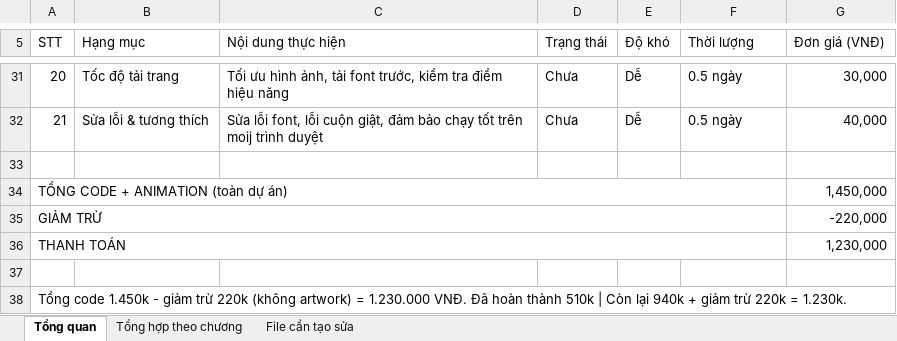
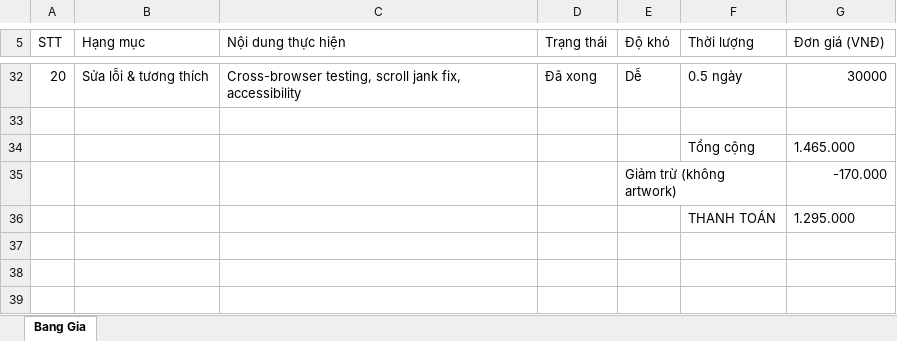
Before and after one commit to weinguyen1224-glitch/democode, an Excel workbook: docs/Bang-Gia-Banh-Phu-The.xlsx, sheet Bang Gia, drawn as a sheet; only a part is shown, gaps mark what is left out; values as stored, in another font and other column widths than the file's, no cell formats; removed rows and columns are numbered as before the commit, all else as after; the diff covers the shown part only; the diff names each change by its address in the sheet, - before the commit and + after, or states it on an @@ line.

```diff
--- a/docs/Bang-Gia-Banh-Phu-The.xlsx (sheet Bang Gia)
+++ b/docs/Bang-Gia-Banh-Phu-The.xlsx (sheet Bang Gia)
-sheet tab: Tổng quan
+sheet tab: Bang Gia
-sheet tab: Tổng hợp theo chương
-sheet tab: File cần tạo sửa
-B32 (Hạng mục): Tốc độ tải trang
+B32 (Hạng mục): Sửa lỗi & tương thích
-C32 (Nội dung thực hiện): Tối ưu hình ảnh, tải font trước, kiểm tra điểm hiệu năng
+C32 (Nội dung thực hiện): Cross-browser testing, scroll jank fix, accessibility
-D32 (Trạng thái): Chưa
+D32 (Trạng thái): Đã xong
-G32 (Đơn giá (VNĐ)): 30,000
+G32 (Đơn giá (VNĐ)): 30000
-row 32: 21 | Sửa lỗi & tương thích | Sửa lỗi font, lỗi cuộn giật, đảm bảo chạy tốt trên moij trình duyệt | Chưa | Dễ | 0.5 ngày | 40,000
-row 34: TỔNG CODE + ANIMATION (toàn dự án) |  |  |  |  |  | 1,450,000
-row 35: GIẢM TRỪ |  |  |  |  |  | -220,000
-row 36: THANH TOÁN |  |  |  |  |  | 1,230,000
-row 34: (empty)
+row 34:  |  |  |  |  | Tổng cộng | 1.465.000
-row 38: Tổng code 1.450k - giảm trừ 220k (không artwork) = 1.230.000 VNĐ. Đã hoàn thành 510k | Còn lại 940k + giảm trừ 220k = 1.230k.
+row 35:  |  |  |  | Giảm trừ (không artwork) |  | -170.000
+row 36:  |  |  |  |  | THANH TOÁN | 1.295.000
```
Also changed, not shown: 21 added rows, 20 removed rows and 28 edited cells elsewhere in this sheet, cell formats, 2 other files.
